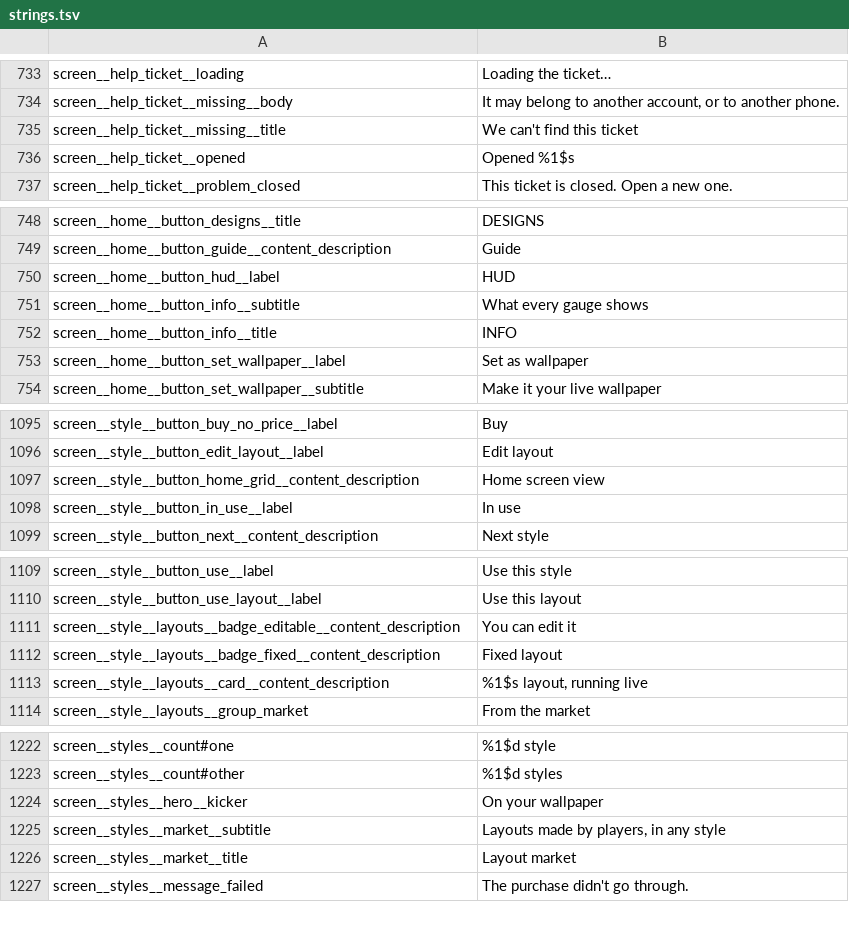
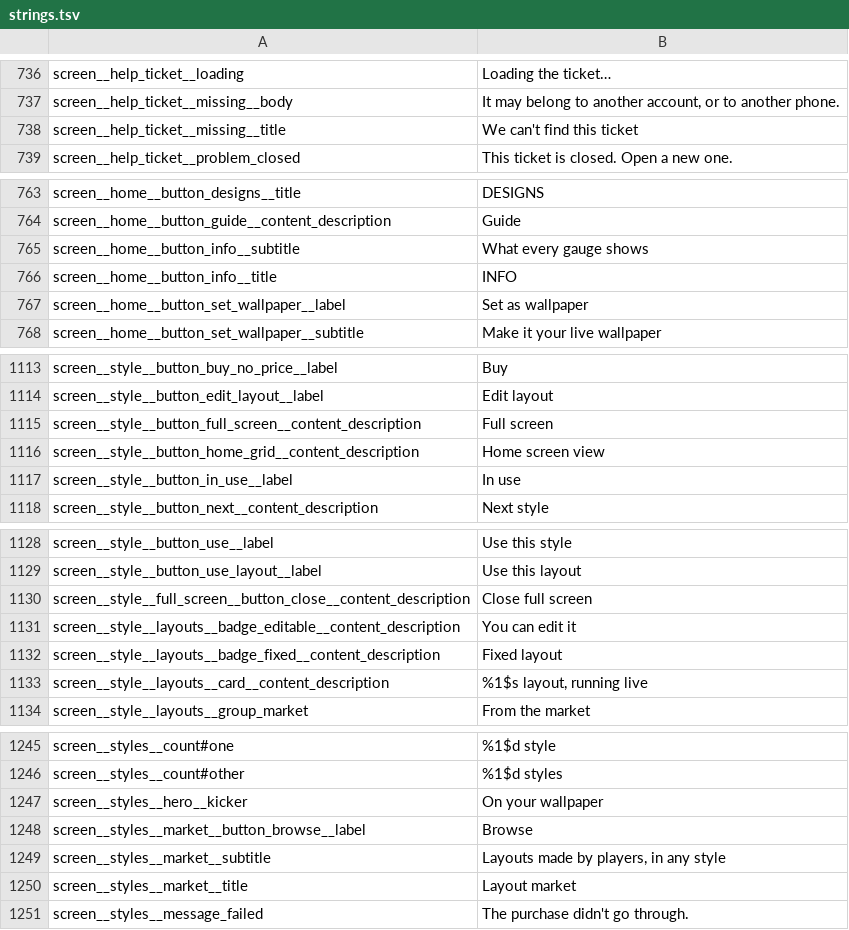
Before and after one commit to vgraphics/vgraphics.github.io, a TSV file: speedometer-wallpaper/play/app/strings.tsv, drawn as a sheet; only a part is shown, gaps mark what is left out; the diff covers the shown part only.

```diff
--- a/speedometer-wallpaper/play/app/strings.tsv
+++ b/speedometer-wallpaper/play/app/strings.tsv
@@ -735,3 +738,2 @@ screen__help_ticket__missing__body	It may belong to another account, or to anoth
 screen__help_ticket__missing__title	We can't find this ticket
-screen__help_ticket__opened	Opened %1$s
 screen__help_ticket__problem_closed	This ticket is closed. Open a new one.
@@ -749,3 +764,2 @@ screen__home__button_designs__title	DESIGNS
 screen__home__button_guide__content_description	Guide
-screen__home__button_hud__label	HUD
 screen__home__button_info__subtitle	What every gauge shows
@@ -1096,2 +1114,3 @@ screen__style__button_buy_no_price__label	Buy
 screen__style__button_edit_layout__label	Edit layout
+screen__style__button_full_screen__content_description	Full screen
 screen__style__button_home_grid__content_description	Home screen view
@@ -1110,2 +1129,3 @@ screen__style__button_use__label	Use this style
 screen__style__button_use_layout__label	Use this layout
+screen__style__full_screen__button_close__content_description	Close full screen
 screen__style__layouts__badge_editable__content_description	You can edit it
@@ -1224,2 +1247,3 @@ screen__styles__count#other	%1$d styles
 screen__styles__hero__kicker	On your wallpaper
+screen__styles__market__button_browse__label	Browse
 screen__styles__market__subtitle	Layouts made by players, in any style
```
Also changed, not shown: 25 added rows and 2 edited cells elsewhere in this file, 9 other files.
